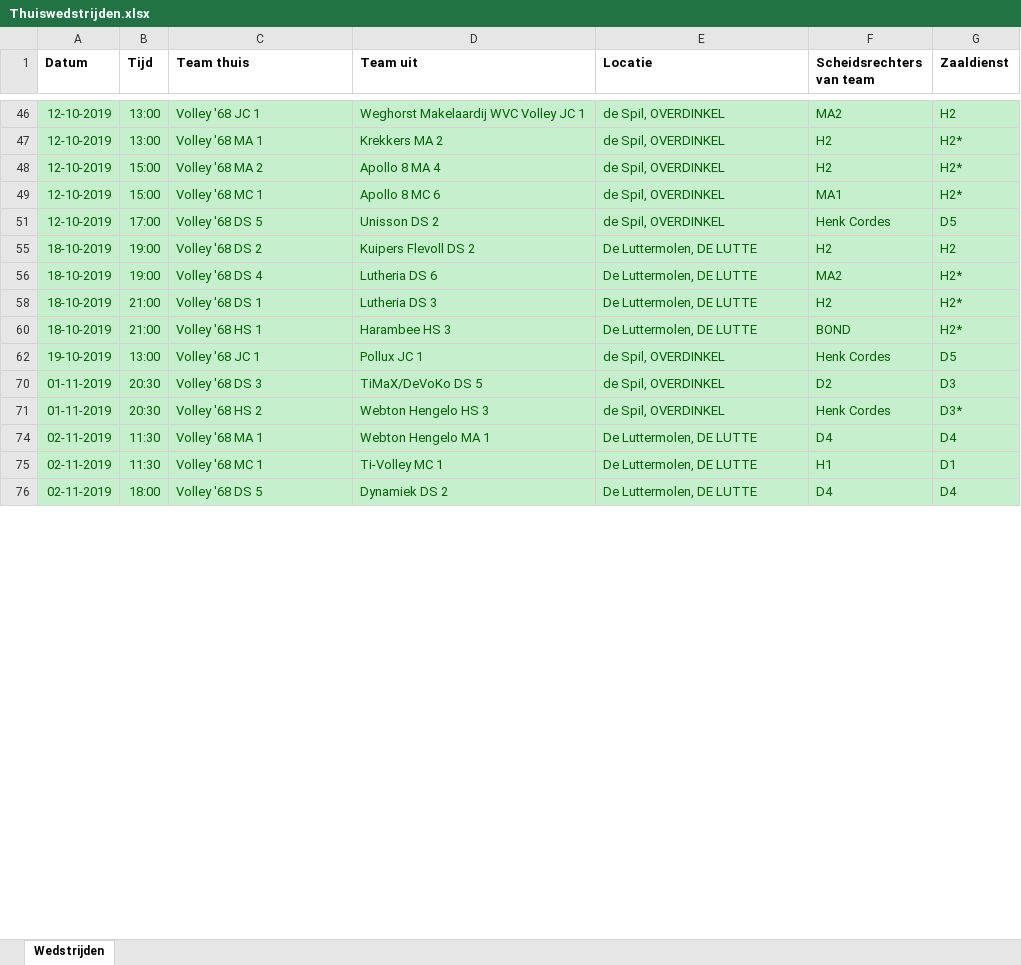
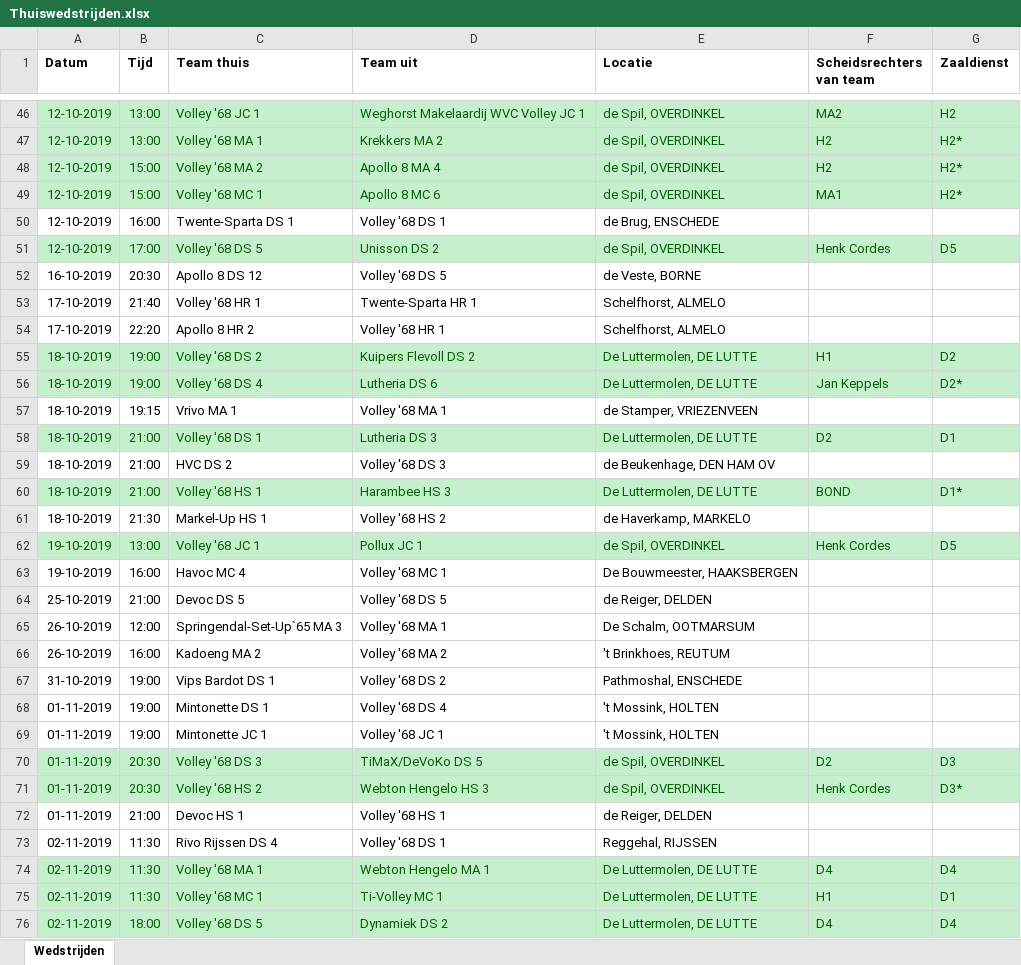
Before and after one commit to bruuteuzius/volleybalwedstrijdschema, an Excel workbook: Thuiswedstrijden.xlsx, sheet Wedstrijden, drawn as a sheet; only a part is shown, gaps mark what is left out; values as stored, in another font and other column widths than the file's, no borders; the diff covers the shown part only; the diff names each change by its address in the sheet, - before the commit and + after, or states it on an @@ line.

Commit message:
Jan Keppels toegevoegd

```diff
--- a/Thuiswedstrijden.xlsx (sheet Wedstrijden)
+++ b/Thuiswedstrijden.xlsx (sheet Wedstrijden)
@@ row 50 unhidden: 12-10-2019 | 16:00 | Twente-Sparta DS 1 | Volley '68 DS 1 | de Brug, ENSCHEDE @@
@@ row 52 unhidden: 16-10-2019 | 20:30 | Apollo 8 DS 12 | Volley '68 DS 5 | de Veste, BORNE @@
@@ row 53 unhidden: 17-10-2019 | 21:40 | Volley '68 HR 1 | Twente-Sparta HR 1 | Schelfhorst, ALMELO @@
@@ row 54 unhidden: 17-10-2019 | 22:20 | Apollo 8 HR 2 | Volley '68 HR 1 | Schelfhorst, ALMELO @@
-F55 (Scheidsrechters van team): H2
+F55 (Scheidsrechters van team): H1
-G55 (Zaaldienst): H2
+G55 (Zaaldienst): D2
-F56 (Scheidsrechters van team): MA2
+F56 (Scheidsrechters van team): Jan Keppels
-G56 (Zaaldienst): H2*
+G56 (Zaaldienst): D2*
@@ row 57 unhidden: 18-10-2019 | 19:15 | Vrivo MA 1 | Volley '68 MA 1 | de Stamper, VRIEZENVEEN @@
-F58 (Scheidsrechters van team): H2
+F58 (Scheidsrechters van team): D2
-G58 (Zaaldienst): H2*
+G58 (Zaaldienst): D1
@@ row 59 unhidden: 18-10-2019 | 21:00 | HVC DS 2 | Volley '68 DS 3 | de Beukenhage, DEN HAM OV @@
-G60 (Zaaldienst): H2*
+G60 (Zaaldienst): D1*
@@ row 61 unhidden: 18-10-2019 | 21:30 | Markel-Up HS 1 | Volley '68 HS 2 | de Haverkamp, MARKELO @@
@@ row 63 unhidden: 19-10-2019 | 16:00 | Havoc MC 4 | Volley '68 MC 1 | De Bouwmeester, HAAKSBERGEN @@
@@ row 64 unhidden: 25-10-2019 | 21:00 | Devoc DS 5 | Volley '68 DS 5 | de Reiger, DELDEN @@
@@ row 65 unhidden: 26-10-2019 | 12:00 | Springendal-Set-Up`65 MA 3 | Volley '68 MA 1 | De Schalm, OOTMARSUM @@
@@ row 66 unhidden: 26-10-2019 | 16:00 | Kadoeng MA 2 | Volley '68 MA 2 | 't Brinkhoes, REUTUM @@
@@ row 67 unhidden: 31-10-2019 | 19:00 | Vips Bardot DS 1 | Volley '68 DS 2 | Pathmoshal, ENSCHEDE @@
@@ row 68 unhidden: 01-11-2019 | 19:00 | Mintonette DS 1 | Volley '68 DS 4 | 't Mossink, HOLTEN @@
@@ row 69 unhidden: 01-11-2019 | 19:00 | Mintonette JC 1 | Volley '68 JC 1 | 't Mossink, HOLTEN @@
@@ row 72 unhidden: 01-11-2019 | 21:00 | Devoc HS 1 | Volley '68 HS 1 | de Reiger, DELDEN @@
@@ row 73 unhidden: 02-11-2019 | 11:30 | Rivo Rijssen DS 4 | Volley '68 DS 1 | Reggehal, RIJSSEN @@
```
Also changed, not shown: 120 hidden or unhidden rows and 18 edited cells elsewhere in this sheet.
